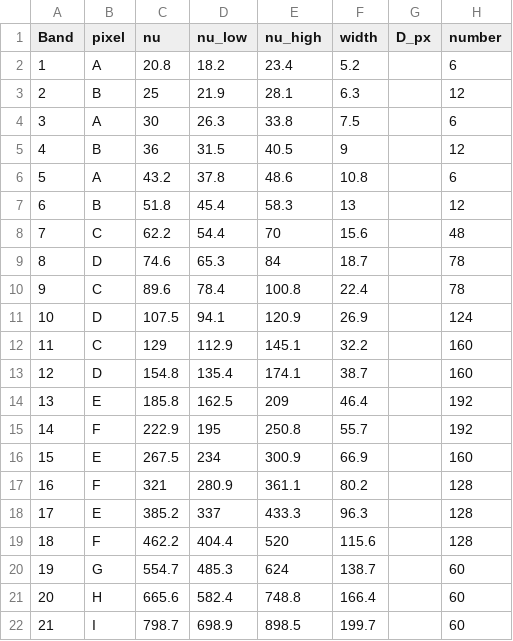
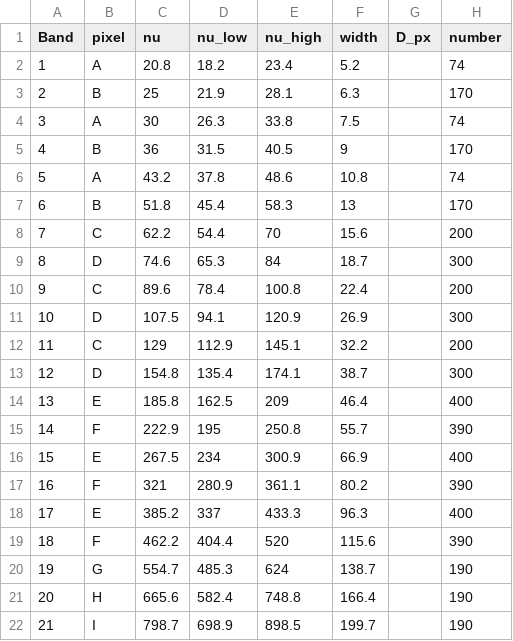
Before and after one commit to ksyoung/load_and_sensitivity, a CSV file: inputs/CMBP_bands.csv, drawn as a sheet.

```diff
--- a/inputs/CMBP_bands.csv
+++ b/inputs/CMBP_bands.csv
@@ -1,22 +1,22 @@
 Band,pixel,nu,nu_low,nu_high,width,D_px,number
-1,A,20.8,18.2,23.4,5.2,,6
-2,B,25,21.9,28.1,6.3,,12
-3,A,30,26.3,33.8,7.5,,6
-4,B,36,31.5,40.5,9,,12
-5,A,43.2,37.8,48.6,10.8,,6
-6,B,51.8,45.4,58.3,13,,12
-7,C,62.2,54.4,70,15.6,,48
-8,D,74.6,65.3,84,18.7,,78
-9,C,89.6,78.4,100.8,22.4,,78
-10,D,107.5,94.1,120.9,26.9,,124
-11,C,129,112.9,145.1,32.2,,160
-12,D,154.8,135.4,174.1,38.7,,160
-13,E,185.8,162.5,209,46.4,,192
-14,F,222.9,195,250.8,55.7,,192
-15,E,267.5,234,300.9,66.9,,160
-16,F,321,280.9,361.1,80.2,,128
-17,E,385.2,337,433.3,96.3,,128
-18,F,462.2,404.4,520,115.6,,128
-19,G,554.7,485.3,624,138.7,,60
-20,H,665.6,582.4,748.8,166.4,,60
-21,I,798.7,698.9,898.5,199.7,,60
+1,A,20.8,18.2,23.4,5.2,,74
+2,B,25,21.9,28.1,6.3,,170
+3,A,30,26.3,33.8,7.5,,74
+4,B,36,31.5,40.5,9,,170
+5,A,43.2,37.8,48.6,10.8,,74
+6,B,51.8,45.4,58.3,13,,170
+7,C,62.2,54.4,70,15.6,,200
+8,D,74.6,65.3,84,18.7,,300
+9,C,89.6,78.4,100.8,22.4,,200
+10,D,107.5,94.1,120.9,26.9,,300
+11,C,129,112.9,145.1,32.2,,200
+12,D,154.8,135.4,174.1,38.7,,300
+13,E,185.8,162.5,209,46.4,,400
+14,F,222.9,195,250.8,55.7,,390
+15,E,267.5,234,300.9,66.9,,400
+16,F,321,280.9,361.1,80.2,,390
+17,E,385.2,337,433.3,96.3,,400
+18,F,462.2,404.4,520,115.6,,390
+19,G,554.7,485.3,624,138.7,,190
+20,H,665.6,582.4,748.8,166.4,,190
+21,I,798.7,698.9,898.5,199.7,,190
```
Also changed, not shown: 11 other files.
